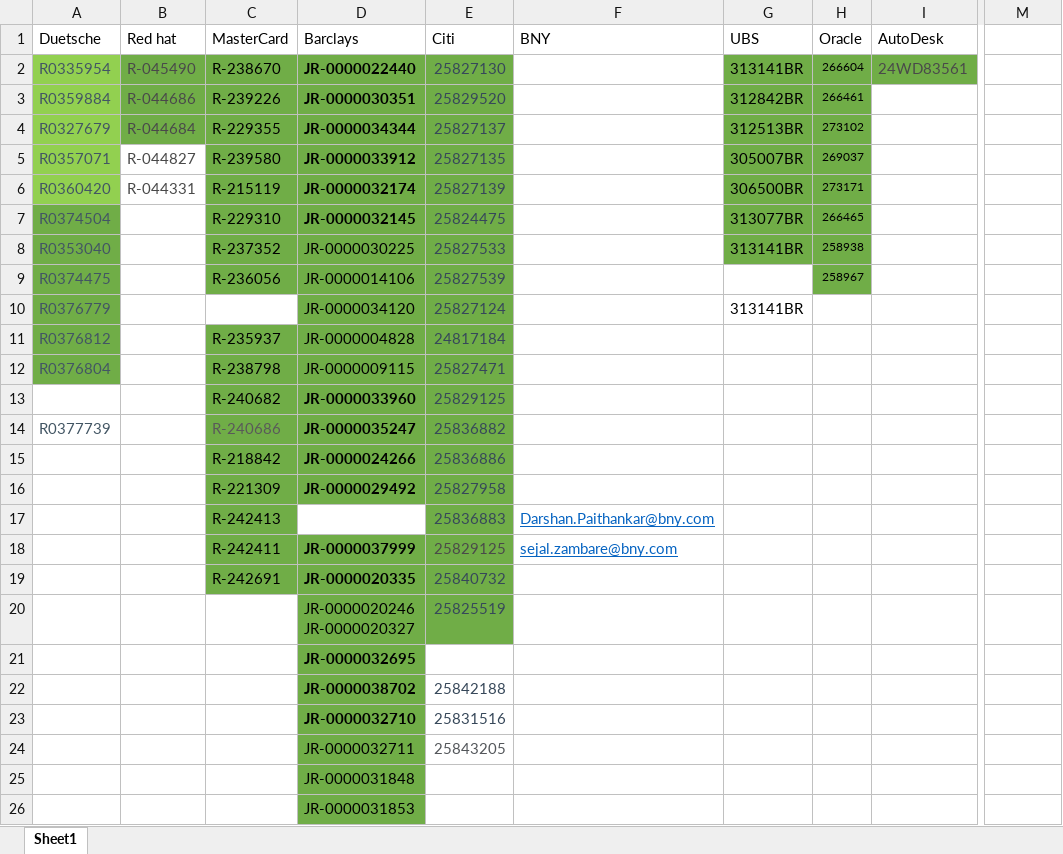
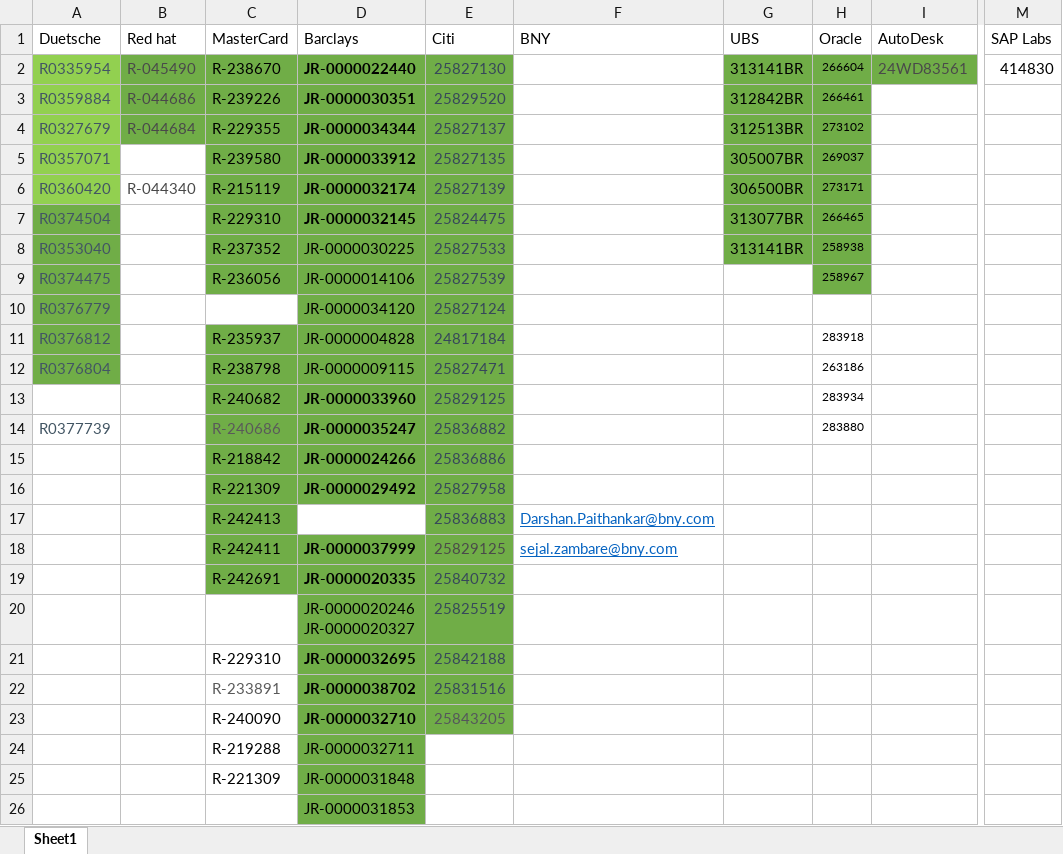
Before and after one commit to Rohit-Naikade/Data-Structures-And-Algorithms, an Excel workbook: Jobs list.xlsx, sheet Sheet1, drawn as a sheet; only a part is shown, gaps mark what is left out; values as stored, in another font and other column widths than the file's, no borders; removed rows and columns are numbered as before the commit, all else as after; rows hold the shown columns only; the diff names each change by its address in the sheet, - before the commit and + after, or states it on an @@ line.

```diff
--- a/Jobs list.xlsx (sheet Sheet1)
+++ b/Jobs list.xlsx (sheet Sheet1)
-M1: (empty)
+M1: SAP Labs
-M2 (SAP Labs): (empty)
+M2 (SAP Labs): 414830
-B5 (Red hat): R-044827
+B5 (Red hat): (empty)
-B6 (Red hat): R-044331
+B6 (Red hat): R-044340
-G10 (UBS): 313141BR
+G10 (UBS): (empty)
-H11 (Oracle): (empty)
+H11 (Oracle): 283918
-H12 (Oracle): (empty)
+H12 (Oracle): 263186
-H13 (Oracle): (empty)
+H13 (Oracle): 283934
-H14 (Oracle): (empty)
+H14 (Oracle): 283880
-row 21:  |  |  | JR-0000032695
-row 22:  |  |  | JR-0000038702 | 25842188
+row 21:  |  | R-229310 | JR-0000032695 | 25842188
-C22 (MasterCard): (empty)
+C22 (MasterCard): R-233891
-D22 (Barclays): JR-0000032710
+D22 (Barclays): JR-0000038702
-E22:E23 fill: none
+E22:E23 fill: #70AD47
-C23 (MasterCard): (empty)
+C23 (MasterCard): R-240090
-D23 (Barclays): JR-0000032711
+D23 (Barclays): JR-0000032710
-D23 bold: off
+D23 bold: on
-row 25:  |  |  | JR-0000031848
+row 24:  |  | R-219288 | JR-0000032711
+row 25:  |  | R-221309 | JR-0000031848
```
Also changed, not shown: 4 other files.
